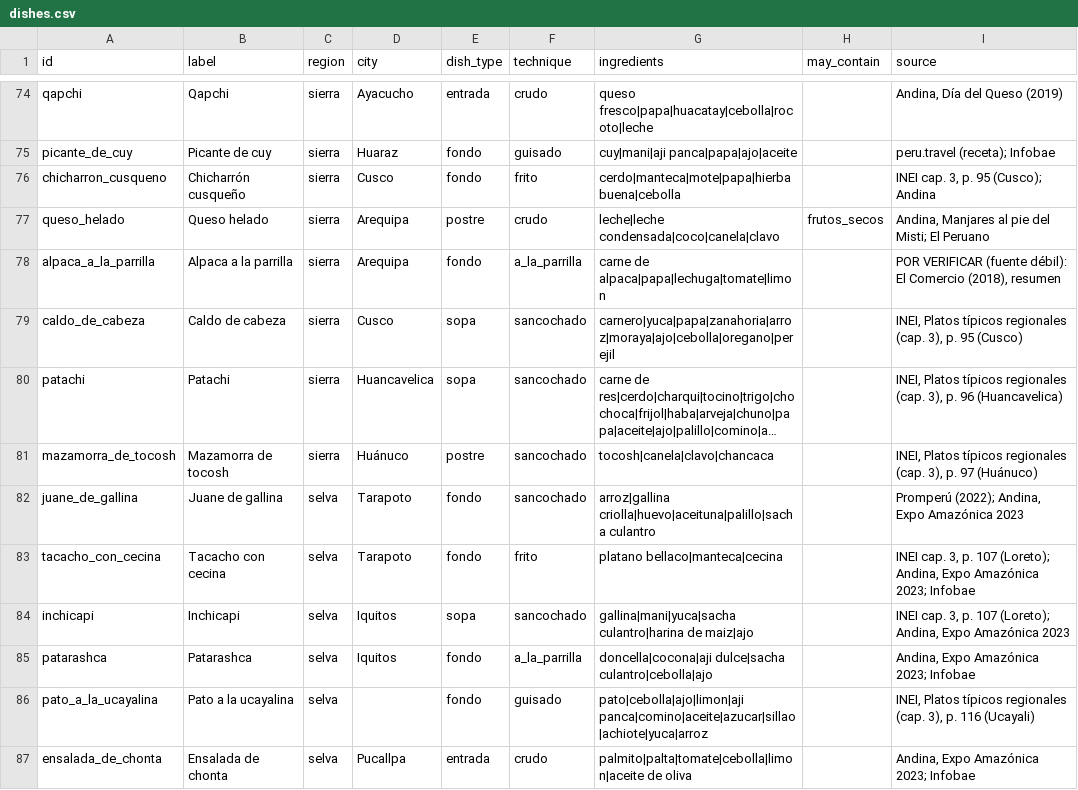
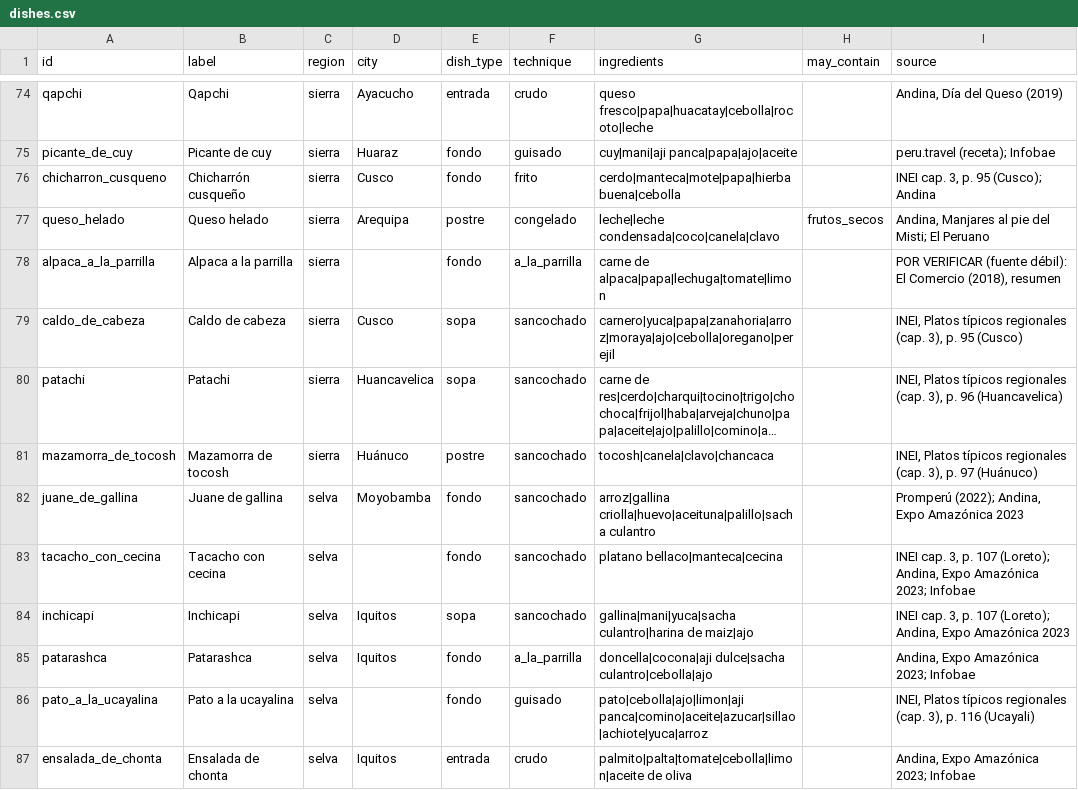
Before and after one commit to thunderfruit/peruvian-food-ontology, a CSV file: data/dishes.csv, drawn as a sheet; only a part is shown, gaps mark what is left out; long unchanged cells end in …; the diff covers the shown part only; the diff names each change by its address in the sheet, - before the commit and + after, or states it on an @@ line.

```diff
--- a/data/dishes.csv
+++ b/data/dishes.csv
-F77 (technique): crudo
+F77 (technique): congelado
-D78 (city): Arequipa
+D78 (city): (empty)
-D82 (city): Tarapoto
+D82 (city): Moyobamba
-D83 (city): Tarapoto
+D83 (city): (empty)
-F83 (technique): frito
+F83 (technique): sancochado
-D87 (city): Pucallpa
+D87 (city): Iquitos
```
Also changed, not shown: 1 added row, 1 removed row and 29 edited cells elsewhere in this file, data/gold_dishes.csv, data/techniques.csv, 15 other files.
